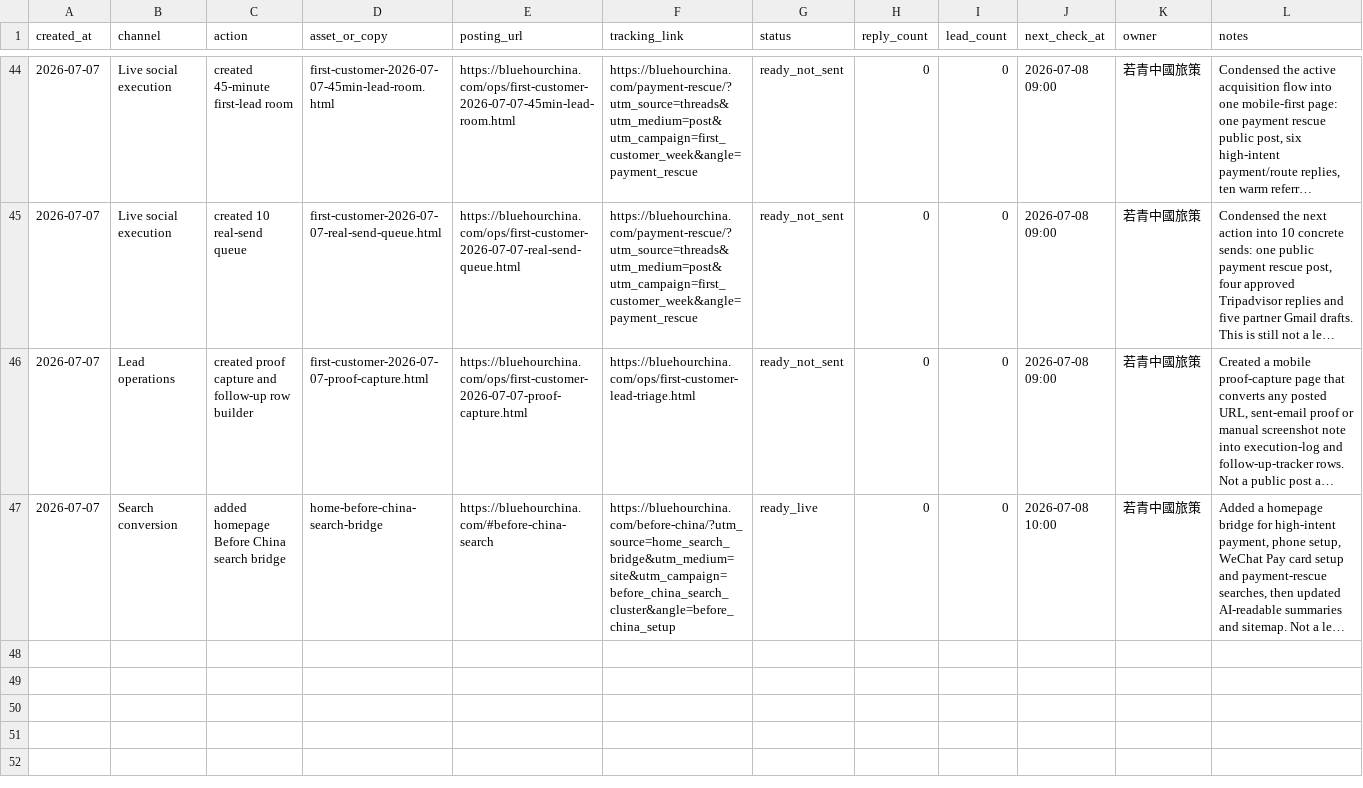
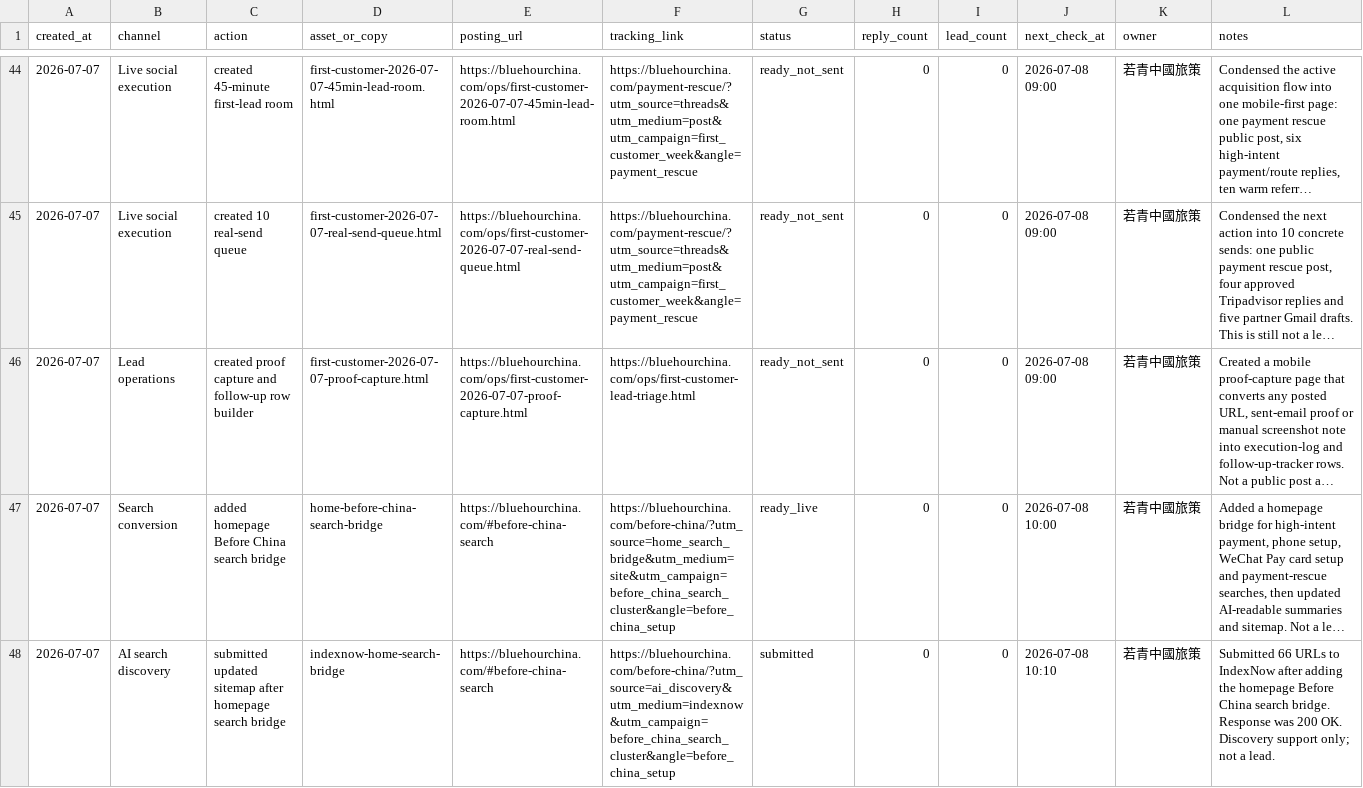
Before and after one commit to bluehourchina/bluehourchina.com, a CSV file: ops/first-customer-execution-log-2026-07-07.csv, drawn as a sheet; only a part is shown, gaps mark what is left out; long unchanged cells end in …; the diff names each change by its address in the sheet, - before the commit and + after, or states it on an @@ line.

Commit message:
Log search bridge index submission

```diff
--- a/ops/first-customer-execution-log-2026-07-07.csv
+++ b/ops/first-customer-execution-log-2026-07-07.csv
+row 48: 2026-07-07 | AI search discovery | submitted updated sitemap after homepage search bridge | indexnow-home-search-bridge | https://bluehourchina.com/#before-china-search | https://bluehourchina.com/before-china/?utm_source=ai_discovery&utm_medium=indexnow&utm_campaign=before_china_search_cluster&angle=before_china_setup | submitted | 0 | 0 | 2026-07-08 10:10 | 若青中國旅策 | Submitted 66 URLs to IndexNow after adding the homepage Before China search bridge. Response was 200 OK. Discovery support only; not a lead.
```
